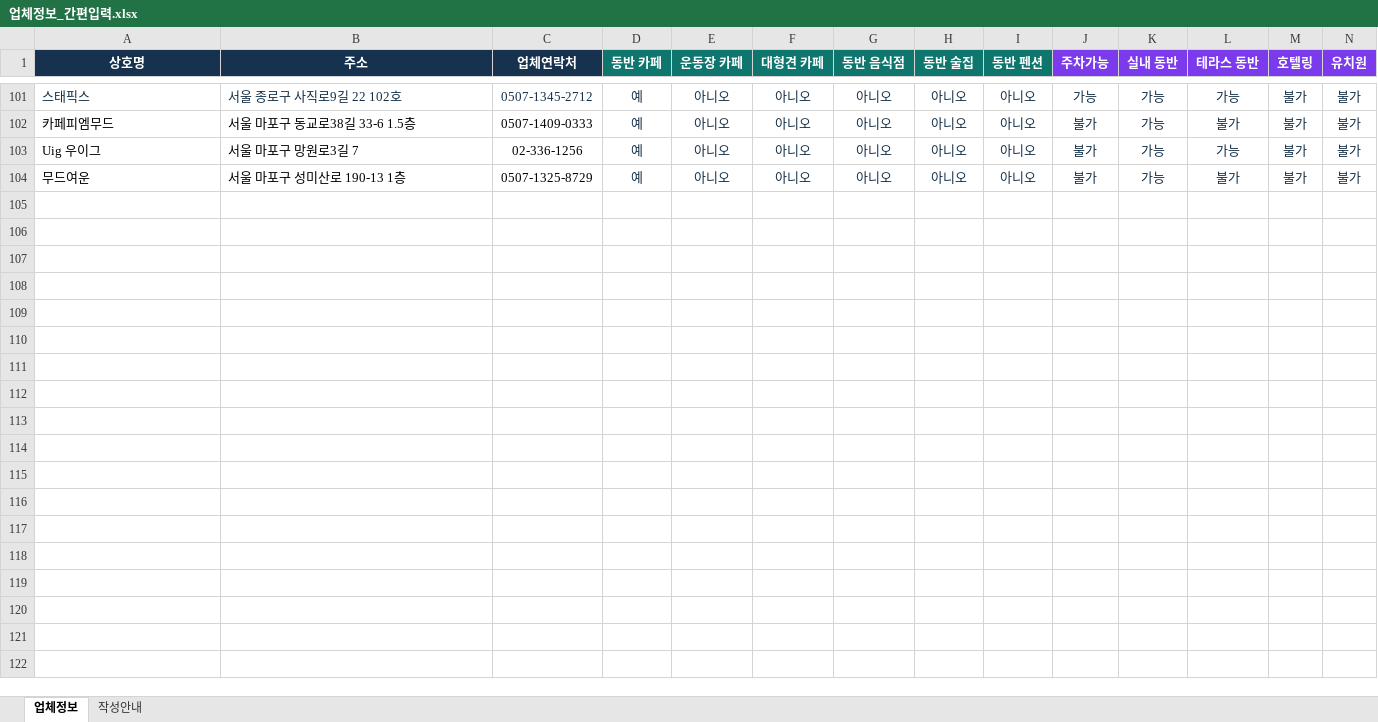
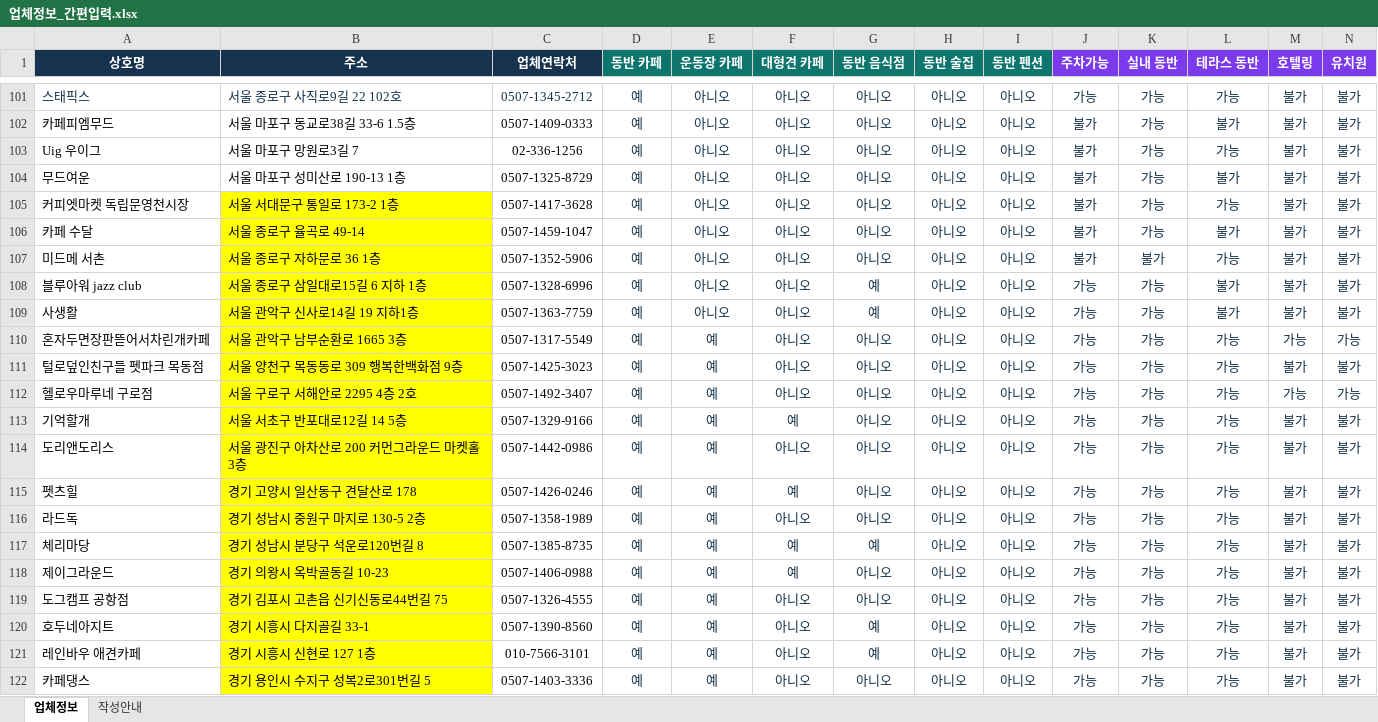
Before and after one commit to ahyoung-lee/CHOCHO, an Excel workbook: 업체정보/업체정보_간편입력.xlsx, sheet 업체정보, drawn as a sheet; only a part is shown, gaps mark what is left out; values as stored, in another font and other column widths than the file's, no borders; table styles not drawn; rows hold the shown columns only; the diff covers the shown part only; the diff names each change by its address in the sheet, - before the commit and + after, or states it on an @@ line.

```diff
--- a/업체정보/업체정보_간편입력.xlsx (sheet 업체정보)
+++ b/업체정보/업체정보_간편입력.xlsx (sheet 업체정보)
+row 105: 커피엣마켓 독립문영천시장 | 서울 서대문구 통일로 173-2 1층 | 0507-1417-3628 | 예 | 아니오 | 아니오 | 아니오 | 아니오 | 아니오 | 불가 | 가능 | 가능 | 불가 | 불가
+row 106: 카페 수달 | 서울 종로구 율곡로 49-14 | 0507-1459-1047 | 예 | 아니오 | 아니오 | 아니오 | 아니오 | 아니오 | 불가 | 가능 | 불가 | 불가 | 불가
+row 107: 미드메 서촌 | 서울 종로구 자하문로 36 1층 | 0507-1352-5906 | 예 | 아니오 | 아니오 | 아니오 | 아니오 | 아니오 | 불가 | 불가 | 가능 | 불가 | 불가
+row 108: 블루아워 jazz club | 서울 종로구 삼일대로15길 6 지하 1층 | 0507-1328-6996 | 예 | 아니오 | 아니오 | 예 | 아니오 | 아니오 | 가능 | 가능 | 불가 | 불가 | 불가
+row 109: 사생활 | 서울 관악구 신사로14길 19 지하1층 | 0507-1363-7759 | 예 | 아니오 | 아니오 | 예 | 아니오 | 아니오 | 가능 | 가능 | 불가 | 불가 | 불가
+row 110: 혼자두면장판뜯어서차린개카페 | 서울 관악구 남부순환로 1665 3층 | 0507-1317-5549 | 예 | 예 | 아니오 | 아니오 | 아니오 | 아니오 | 가능 | 가능 | 가능 | 가능 | 가능
+row 111: 털로덮인친구들 펫파크 목동점 | 서울 양천구 목동동로 309 행복한백화점 9층 | 0507-1425-3023 | 예 | 예 | 아니오 | 아니오 | 아니오 | 아니오 | 가능 | 가능 | 가능 | 불가 | 불가
+row 112: 헬로우마루네 구로점 | 서울 구로구 서해안로 2295 4층 2호 | 0507-1492-3407 | 예 | 예 | 아니오 | 아니오 | 아니오 | 아니오 | 가능 | 가능 | 가능 | 가능 | 가능
+row 113: 기억할개 | 서울 서초구 반포대로12길 14 5층 | 0507-1329-9166 | 예 | 예 | 예 | 아니오 | 아니오 | 아니오 | 가능 | 가능 | 가능 | 불가 | 불가
+row 114: 도리앤도리스 | 서울 광진구 아차산로 200 커먼그라운드 마켓홀 3층 | 0507-1442-0986 | 예 | 예 | 아니오 | 아니오 | 아니오 | 아니오 | 가능 | 가능 | 가능 | 불가 | 불가
+row 115: 펫츠힐 | 경기 고양시 일산동구 견달산로 178 | 0507-1426-0246 | 예 | 예 | 예 | 아니오 | 아니오 | 아니오 | 가능 | 가능 | 가능 | 불가 | 불가
+row 116: 라드독 | 경기 성남시 중원구 마지로 130-5 2층 | 0507-1358-1989 | 예 | 예 | 아니오 | 아니오 | 아니오 | 아니오 | 가능 | 가능 | 가능 | 불가 | 불가
+row 117: 체리마당 | 경기 성남시 분당구 석운로120번길 8 | 0507-1385-8735 | 예 | 예 | 예 | 예 | 아니오 | 아니오 | 가능 | 가능 | 가능 | 불가 | 불가
+row 118: 제이그라운드 | 경기 의왕시 옥박골동길 10-23 | 0507-1406-0988 | 예 | 예 | 예 | 아니오 | 아니오 | 아니오 | 가능 | 가능 | 가능 | 불가 | 불가
+row 119: 도그캠프 공항점 | 경기 김포시 고촌읍 신기신동로44번길 75 | 0507-1326-4555 | 예 | 예 | 아니오 | 아니오 | 아니오 | 아니오 | 가능 | 가능 | 가능 | 불가 | 불가
+row 120: 호두네아지트 | 경기 시흥시 다지골길 33-1 | 0507-1390-8560 | 예 | 예 | 아니오 | 예 | 아니오 | 아니오 | 가능 | 가능 | 가능 | 불가 | 불가
+row 121: 레인바우 애견카페 | 경기 시흥시 신현로 127 1층 | 010-7566-3101 | 예 | 예 | 아니오 | 예 | 아니오 | 아니오 | 가능 | 가능 | 가능 | 불가 | 불가
+row 122: 카페댕스 | 경기 용인시 수지구 성복2로301번길 5 | 0507-1403-3336 | 예 | 예 | 아니오 | 아니오 | 아니오 | 아니오 | 가능 | 가능 | 가능 | 불가 | 불가
```
Also changed, not shown: 6 added rows elsewhere in this sheet, 9 other files.
